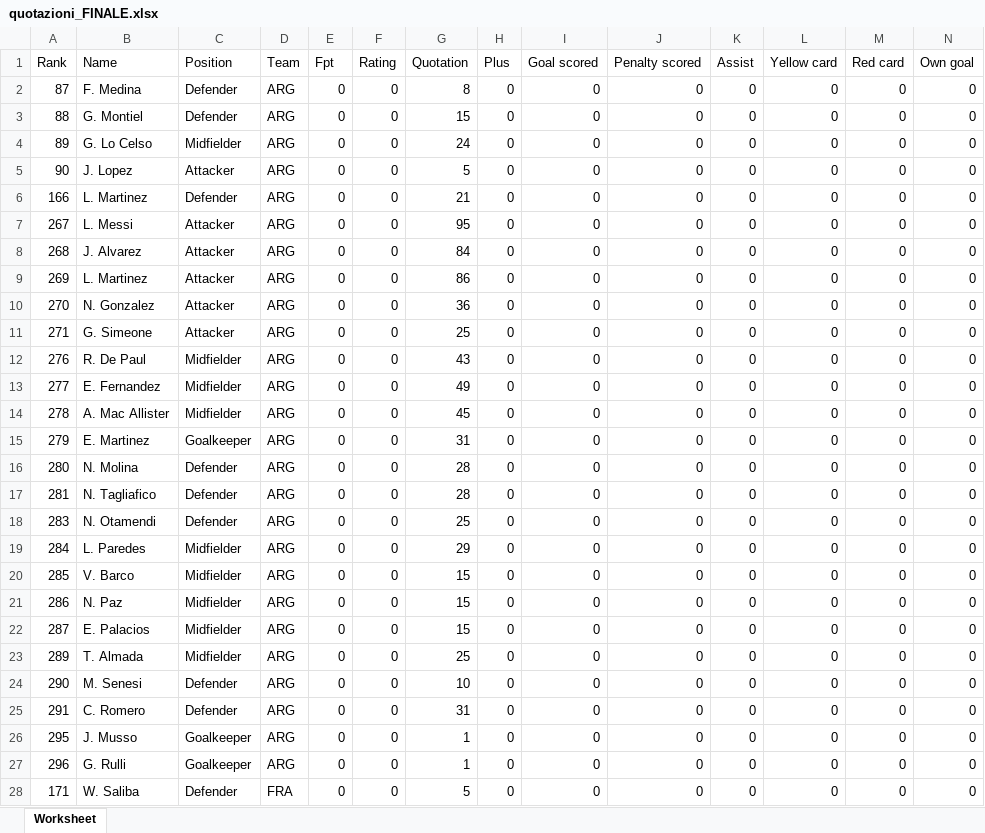
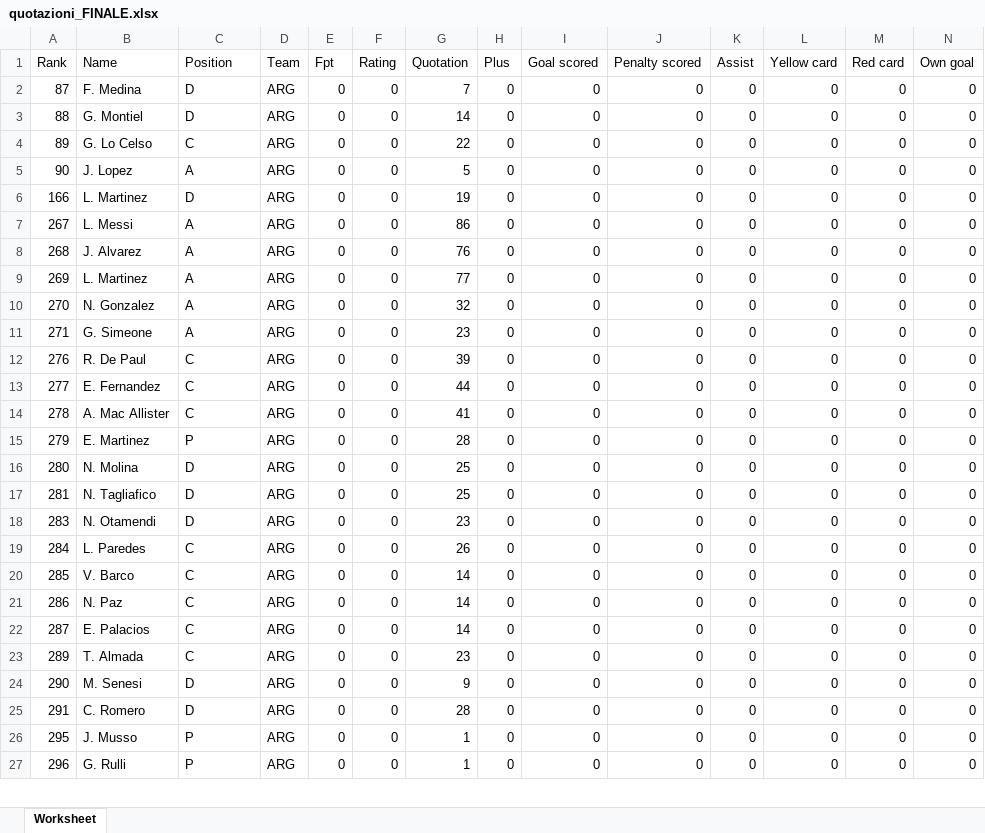
Before and after one commit to GianlucaMarchese76/fantagoat-live, an Excel workbook: data/quotazioni/quotazioni_FINALE.xlsx, sheet Worksheet, drawn as a sheet; only a part is shown; values as stored, in another font and other column widths than the file's, no borders; rows hold the shown columns only; the diff covers the shown part only; the diff names each change by its address in the sheet, - before the commit and + after, or states it on an @@ line.

Commit message:
Blocca modifica rose per la finale

```diff
--- a/data/quotazioni/quotazioni_FINALE.xlsx (sheet Worksheet)
+++ b/data/quotazioni/quotazioni_FINALE.xlsx (sheet Worksheet)
-C2:C3 (Position): Defender
+C2:C3 (Position): D
-G2 (Quotation): 8
+G2 (Quotation): 7
-G3 (Quotation): 15
+G3 (Quotation): 14
-C4 (Position): Midfielder
+C4 (Position): C
-G4 (Quotation): 24
+G4 (Quotation): 22
-C5 (Position): Attacker
+C5 (Position): A
-C6 (Position): Defender
+C6 (Position): D
-G6 (Quotation): 21
+G6 (Quotation): 19
-C7:C11 (Position): Attacker
+C7:C11 (Position): A
-G7 (Quotation): 95
+G7 (Quotation): 86
-G8 (Quotation): 84
+G8 (Quotation): 76
-G9 (Quotation): 86
+G9 (Quotation): 77
-G10 (Quotation): 36
+G10 (Quotation): 32
-G11 (Quotation): 25
+G11 (Quotation): 23
-C12:C14 (Position): Midfielder
+C12:C14 (Position): C
-G12 (Quotation): 43
+G12 (Quotation): 39
-G13 (Quotation): 49
+G13 (Quotation): 44
-G14 (Quotation): 45
+G14 (Quotation): 41
-C15 (Position): Goalkeeper
+C15 (Position): P
-G15 (Quotation): 31
+G15 (Quotation): 28
-C16:C18 (Position): Defender
+C16:C18 (Position): D
-G16:G17 (Quotation): 28
+G16:G17 (Quotation): 25
-G18 (Quotation): 25
+G18 (Quotation): 23
-C19:C23 (Position): Midfielder
+C19:C23 (Position): C
-G19 (Quotation): 29
+G19 (Quotation): 26
-G20:G22 (Quotation): 15
+G20:G22 (Quotation): 14
-G23 (Quotation): 25
+G23 (Quotation): 23
-C24:C25 (Position): Defender
+C24:C25 (Position): D
-G24 (Quotation): 10
+G24 (Quotation): 9
-G25 (Quotation): 31
+G25 (Quotation): 28
-C26:C27 (Position): Goalkeeper
+C26:C27 (Position): P
-row 28: 171 | W. Saliba | Defender | FRA | 0 | 0 | 5 | 0 | 0 | 0 | 0 | 0 | 0 | 0
```
Also changed, not shown: 51 removed rows and 49 edited cells elsewhere in this sheet, 1 other file.
